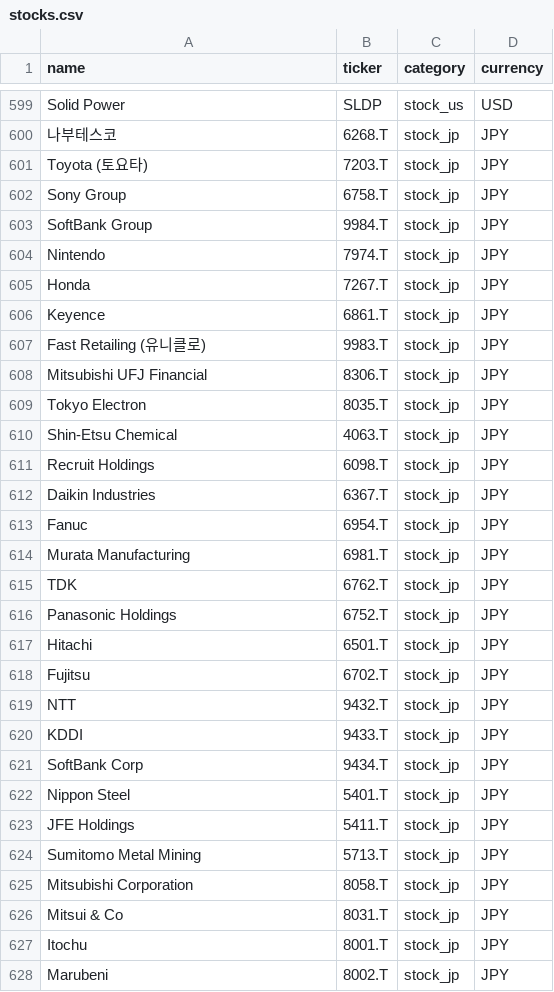
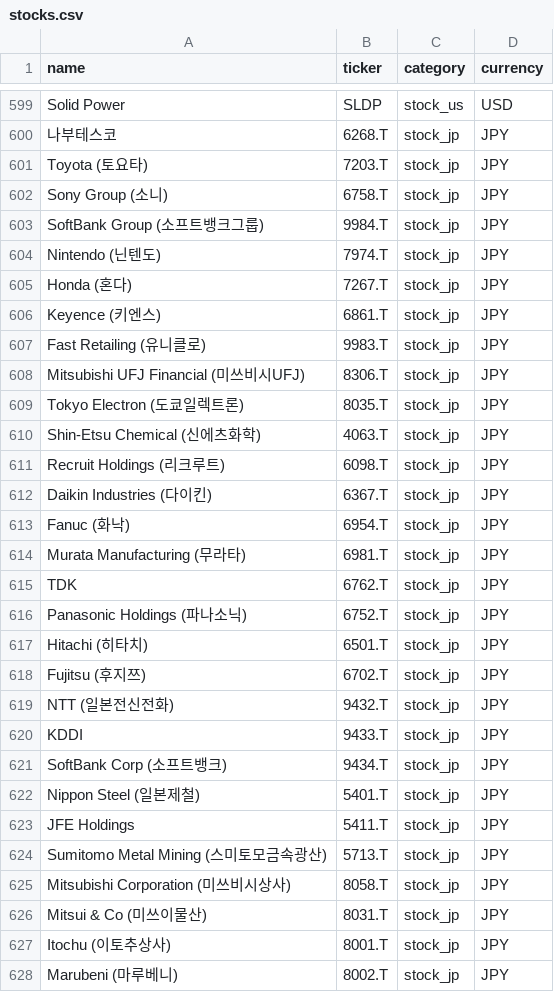
Before and after one commit to withgest-lab/portfolio-retirement-dashboard, a CSV file: portfolio/stocks.csv, drawn as a sheet; only a part is shown, gaps mark what is left out; the diff covers the shown part only.

```diff
--- a/portfolio/stocks.csv
+++ b/portfolio/stocks.csv
@@ -601,28 +601,28 @@ Solid Power,SLDP,stock_us,USD
 Toyota (토요타),7203.T,stock_jp,JPY
-Sony Group,6758.T,stock_jp,JPY
-SoftBank Group,9984.T,stock_jp,JPY
-Nintendo,7974.T,stock_jp,JPY
-Honda,7267.T,stock_jp,JPY
-Keyence,6861.T,stock_jp,JPY
+Sony Group (소니),6758.T,stock_jp,JPY
+SoftBank Group (소프트뱅크그룹),9984.T,stock_jp,JPY
+Nintendo (닌텐도),7974.T,stock_jp,JPY
+Honda (혼다),7267.T,stock_jp,JPY
+Keyence (키엔스),6861.T,stock_jp,JPY
 Fast Retailing (유니클로),9983.T,stock_jp,JPY
-Mitsubishi UFJ Financial,8306.T,stock_jp,JPY
-Tokyo Electron,8035.T,stock_jp,JPY
-Shin-Etsu Chemical,4063.T,stock_jp,JPY
-Recruit Holdings,6098.T,stock_jp,JPY
-Daikin Industries,6367.T,stock_jp,JPY
-Fanuc,6954.T,stock_jp,JPY
-Murata Manufacturing,6981.T,stock_jp,JPY
+Mitsubishi UFJ Financial (미쓰비시UFJ),8306.T,stock_jp,JPY
+Tokyo Electron (도쿄일렉트론),8035.T,stock_jp,JPY
+Shin-Etsu Chemical (신에츠화학),4063.T,stock_jp,JPY
+Recruit Holdings (리크루트),6098.T,stock_jp,JPY
+Daikin Industries (다이킨),6367.T,stock_jp,JPY
+Fanuc (화낙),6954.T,stock_jp,JPY
+Murata Manufacturing (무라타),6981.T,stock_jp,JPY
 TDK,6762.T,stock_jp,JPY
-Panasonic Holdings,6752.T,stock_jp,JPY
-Hitachi,6501.T,stock_jp,JPY
-Fujitsu,6702.T,stock_jp,JPY
-NTT,9432.T,stock_jp,JPY
+Panasonic Holdings (파나소닉),6752.T,stock_jp,JPY
+Hitachi (히타치),6501.T,stock_jp,JPY
+Fujitsu (후지쯔),6702.T,stock_jp,JPY
+NTT (일본전신전화),9432.T,stock_jp,JPY
 KDDI,9433.T,stock_jp,JPY
-SoftBank Corp,9434.T,stock_jp,JPY
-Nippon Steel,5401.T,stock_jp,JPY
+SoftBank Corp (소프트뱅크),9434.T,stock_jp,JPY
+Nippon Steel (일본제철),5401.T,stock_jp,JPY
 JFE Holdings,5411.T,stock_jp,JPY
-Sumitomo Metal Mining,5713.T,stock_jp,JPY
-Mitsubishi Corporation,8058.T,stock_jp,JPY
-Mitsui & Co,8031.T,stock_jp,JPY
-Itochu,8001.T,stock_jp,JPY
-Marubeni,8002.T,stock_jp,JPY
+Sumitomo Metal Mining (스미토모금속광산),5713.T,stock_jp,JPY
+Mitsubishi Corporation (미쓰비시상사),8058.T,stock_jp,JPY
+Mitsui & Co (미쓰이물산),8031.T,stock_jp,JPY
+Itochu (이토추상사),8001.T,stock_jp,JPY
+Marubeni (마루베니),8002.T,stock_jp,JPY
```
Also changed, not shown: 82 edited cells elsewhere in this file, 1 other file.
